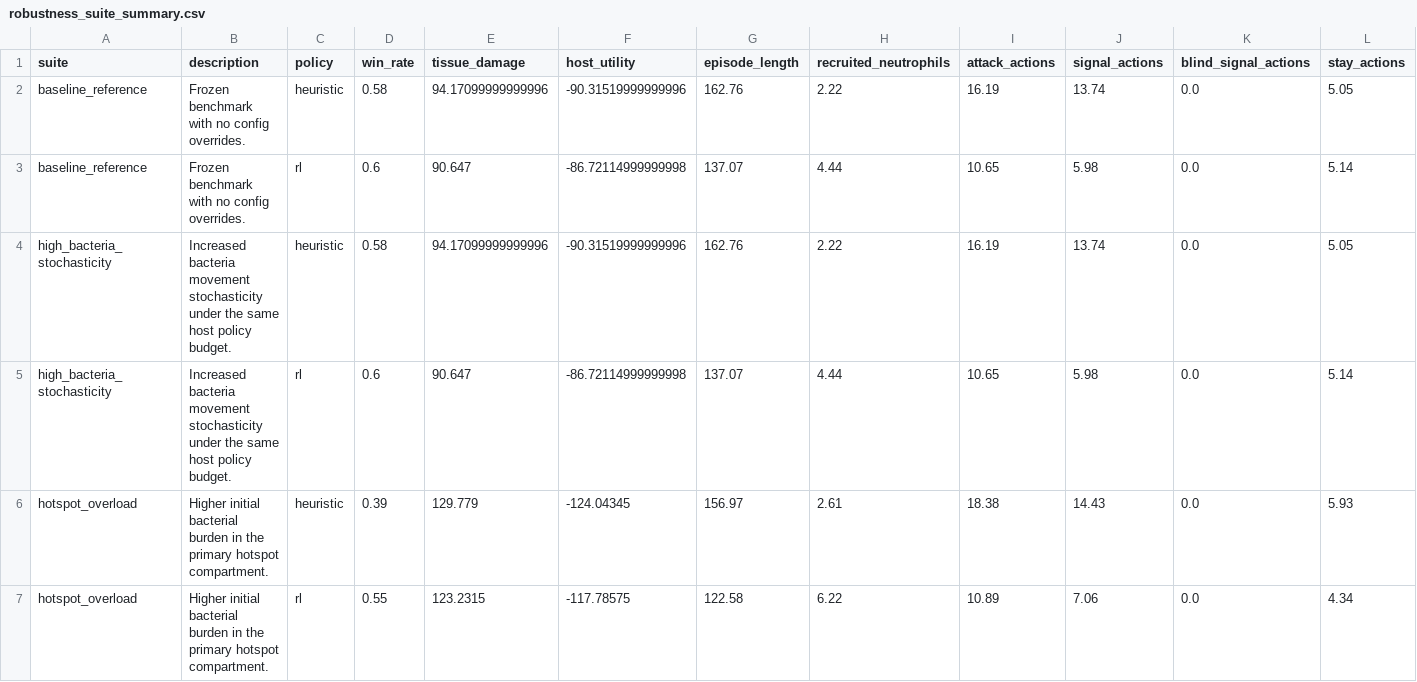
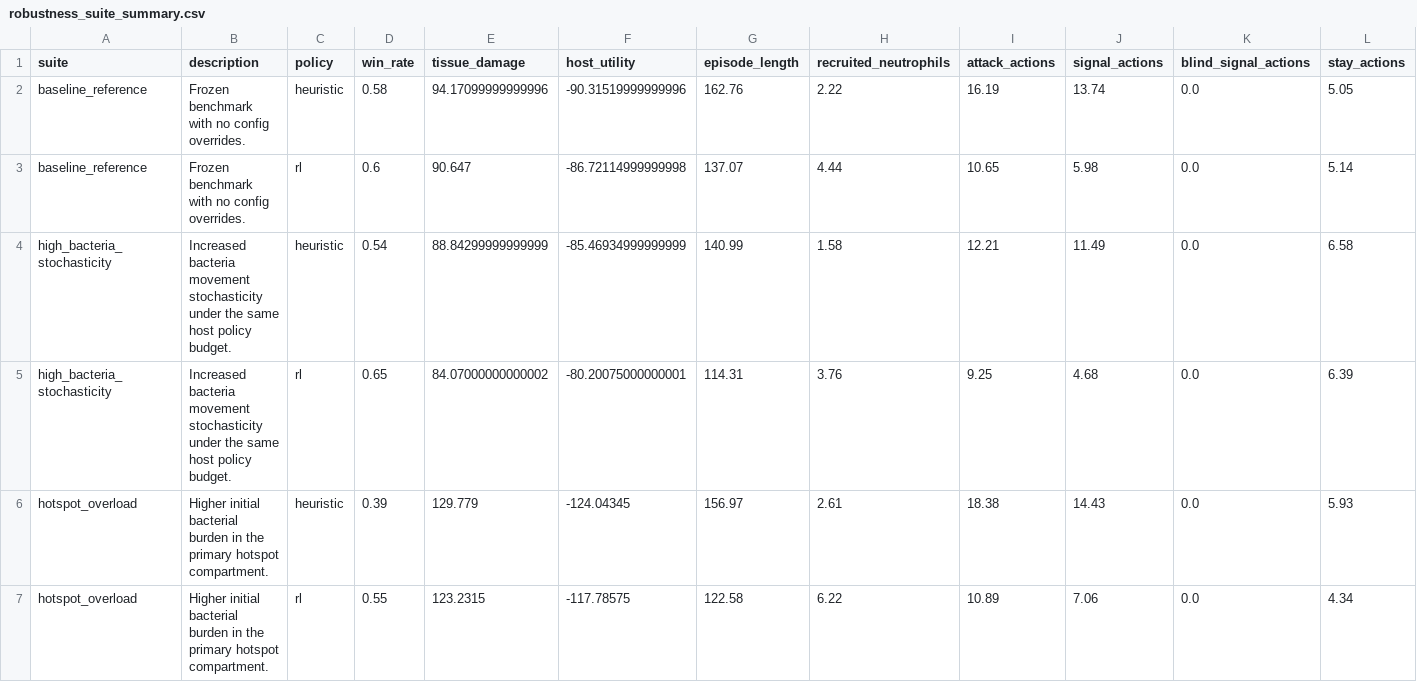
Before and after one commit to Abhijeet-Deb-Nath/Leucocyte-Pathogen-Ineraction, a CSV file: results/robustness/hier_dagger_main/robustness_suite_summary.csv, drawn as a sheet; only a part is shown; removed rows and columns are numbered as before the commit, all else as after; rows hold the shown columns only; the diff names each change by its address in the sheet, - before the commit and + after, or states it on an @@ line.

```diff
--- a/results/robustness/hier_dagger_main/robustness_suite_summary.csv
+++ b/results/robustness/hier_dagger_main/robustness_suite_summary.csv
-row 4: high_bacteria_stochasticity | Increased bacteria movement stochasticity under the same host policy budget. | heuristic | 0.58 | 94.17099999999996 | -90.31519999999996 | 162.76 | 2.22 | 16.19 | 13.74 | 0.0 | 5.05
-row 5: high_bacteria_stochasticity | Increased bacteria movement stochasticity under the same host policy budget. | rl | 0.6 | 90.647 | -86.72114999999998 | 137.07 | 4.44 | 10.65 | 5.98 | 0.0 | 5.14
+row 4: high_bacteria_stochasticity | Increased bacteria movement stochasticity under the same host policy budget. | heuristic | 0.54 | 88.84299999999999 | -85.46934999999999 | 140.99 | 1.58 | 12.21 | 11.49 | 0.0 | 6.58
+row 5: high_bacteria_stochasticity | Increased bacteria movement stochasticity under the same host policy budget. | rl | 0.65 | 84.07000000000002 | -80.20075000000001 | 114.31 | 3.76 | 9.25 | 4.68 | 0.0 | 6.39
```
Also changed, not shown: results/robustness/hier_dagger_main/high_bacteria_stochasticity/high_bacteria_stochasticity.csv, results/robustness/hier_dagger_main/high_bacteria_stochasticity/high_bacteria_stochasticity_summary.csv, 8 other files.
